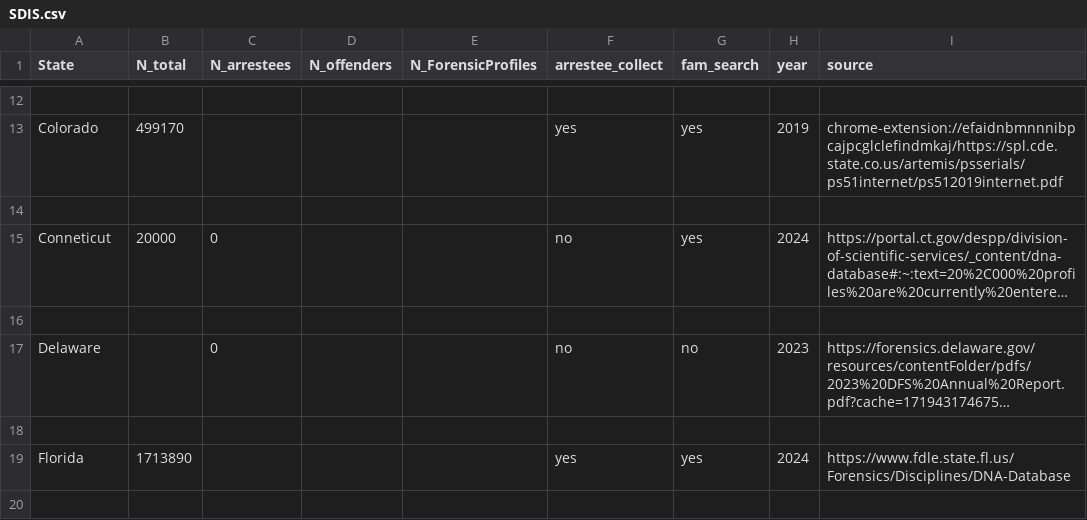
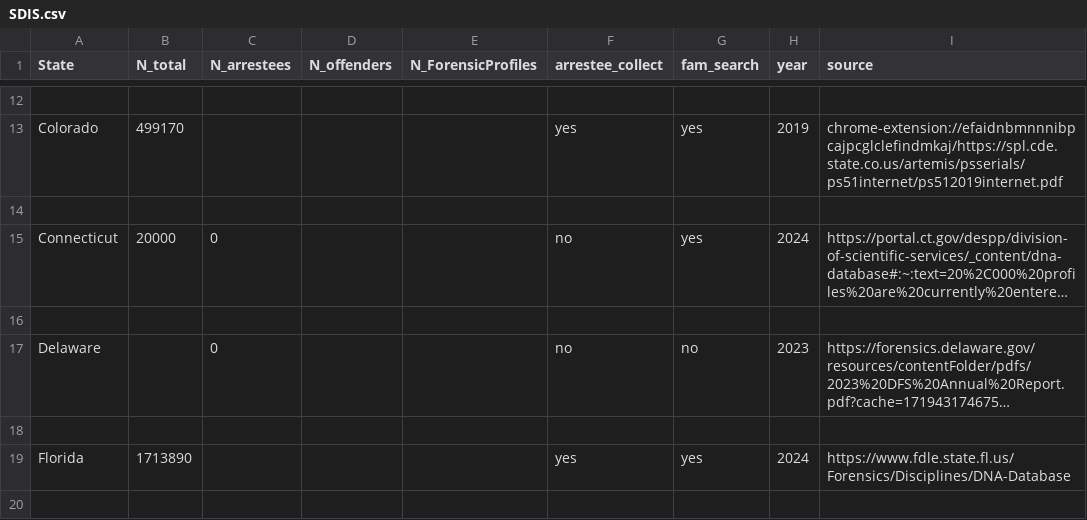
Before and after one commit to lasisilab/PODFRIDGE, a CSV file: data/SDIS.csv, drawn as a sheet; only a part is shown, gaps mark what is left out; long unchanged cells end in …; the diff names each change by its address in the sheet, - before the commit and + after, or states it on an @@ line.

Commit message:
wflow_publish(c("data/SDIS.csv", "analysis/regression.Rmd"))

```diff
--- a/data/SDIS.csv
+++ b/data/SDIS.csv
-A15 (State): Conneticut
+A15 (State): Connecticut
```
